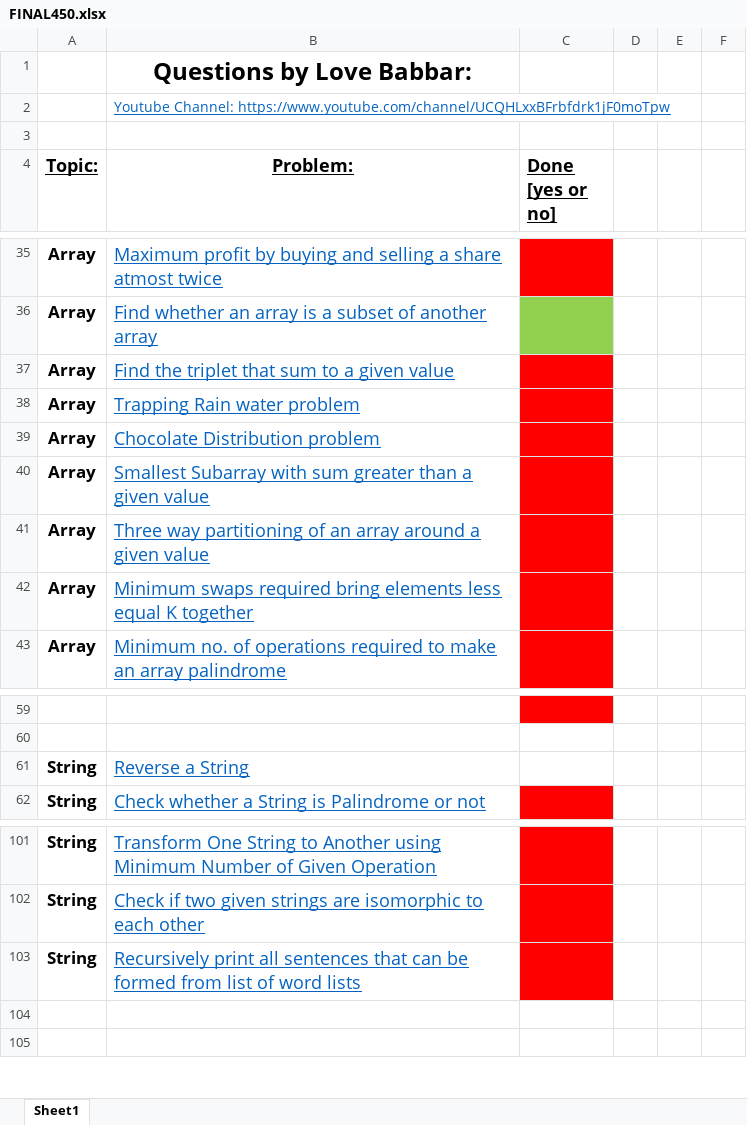
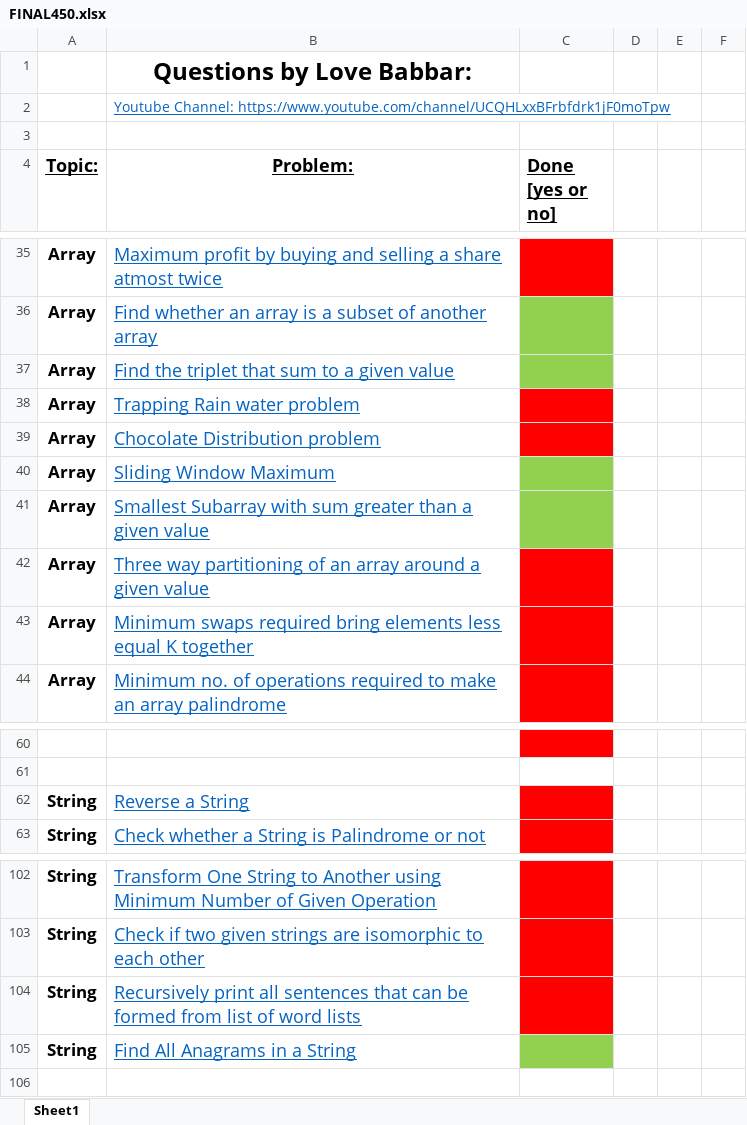
Before and after one commit to KisloTAooAnkit/Python-Programs, an Excel workbook: FINAL450.xlsx, sheet Sheet1, drawn as a sheet; only a part is shown, gaps mark what is left out; values as stored, in another font and other column widths than the file's, no borders; addresses are those after the commit; the diff names each change by its address in the sheet, - before the commit and + after, or states it on an @@ line.

Commit message:
Some Variable Size sliding windows questions (Mac)

```diff
--- a/FINAL450.xlsx (sheet Sheet1)
+++ b/FINAL450.xlsx (sheet Sheet1)
-C37 fill: #FF0000
+C37 fill: #92D050
+row 40: Array | Sliding Window Maximum
-C41 fill: #FF0000
+C41 fill: #92D050
-C62 fill: none
+C62 fill: #FF0000
-row 105: (empty)
+row 105: String | Find All Anagrams in a String
-C105 fill: none
+C105 fill: #92D050
```
Also changed, not shown: 7 other files.
